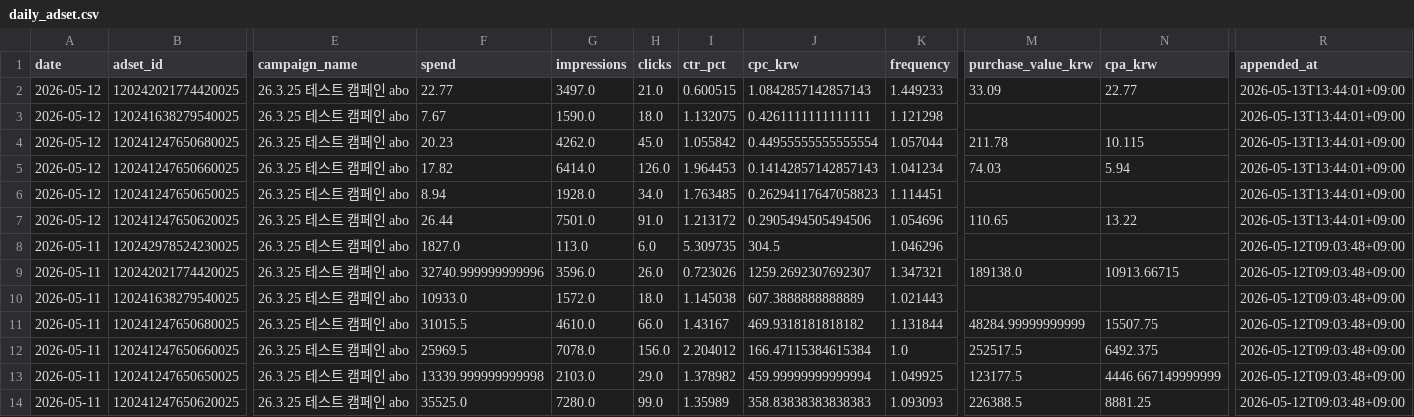
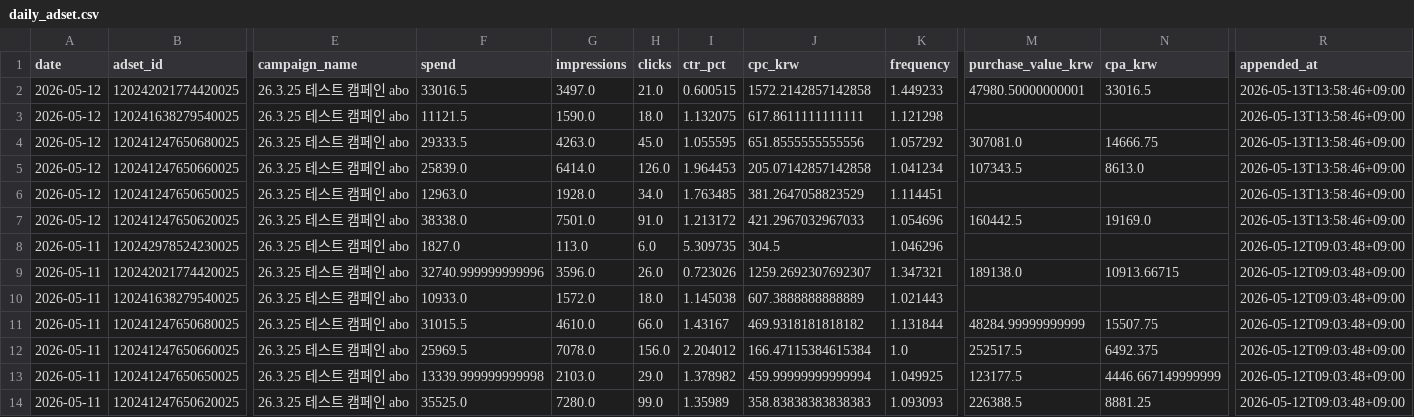
Before and after one commit to osh805050-lgtm/heavylover-automation, a CSV file: data/meta_ads/daily_adset.csv, drawn as a sheet; only a part is shown, gaps mark what is left out; the diff names each change by its address in the sheet, - before the commit and + after, or states it on an @@ line.

```diff
--- a/data/meta_ads/daily_adset.csv
+++ b/data/meta_ads/daily_adset.csv
-F2 (spend): 22.77
+F2 (spend): 33016.5
-J2 (cpc_krw): 1.0842857142857143
+J2 (cpc_krw): 1572.2142857142858
-M2 (purchase_value_krw): 33.09
+M2 (purchase_value_krw): 47980.50000000001
-N2 (cpa_krw): 22.77
+N2 (cpa_krw): 33016.5
-R2:R7 (appended_at): 2026-05-13T13:44:01+09:00
+R2:R7 (appended_at): 2026-05-13T13:58:46+09:00
-F3 (spend): 7.67
+F3 (spend): 11121.5
-J3 (cpc_krw): 0.4261111111111111
+J3 (cpc_krw): 617.8611111111111
-F4 (spend): 20.23
+F4 (spend): 29333.5
-G4 (impressions): 4262.0
+G4 (impressions): 4263.0
-I4 (ctr_pct): 1.055842
+I4 (ctr_pct): 1.055595
-J4 (cpc_krw): 0.44955555555555554
+J4 (cpc_krw): 651.8555555555556
-K4 (frequency): 1.057044
+K4 (frequency): 1.057292
-M4 (purchase_value_krw): 211.78
+M4 (purchase_value_krw): 307081.0
-N4 (cpa_krw): 10.115
+N4 (cpa_krw): 14666.75
-F5 (spend): 17.82
+F5 (spend): 25839.0
-J5 (cpc_krw): 0.14142857142857143
+J5 (cpc_krw): 205.07142857142858
-M5 (purchase_value_krw): 74.03
+M5 (purchase_value_krw): 107343.5
-N5 (cpa_krw): 5.94
+N5 (cpa_krw): 8613.0
-F6 (spend): 8.94
+F6 (spend): 12963.0
-J6 (cpc_krw): 0.26294117647058823
+J6 (cpc_krw): 381.2647058823529
-F7 (spend): 26.44
+F7 (spend): 38338.0
-J7 (cpc_krw): 0.2905494505494506
+J7 (cpc_krw): 421.2967032967033
-M7 (purchase_value_krw): 110.65
+M7 (purchase_value_krw): 160442.5
-N7 (cpa_krw): 13.22
+N7 (cpa_krw): 19169.0
```
Also changed, not shown: data/meta_ads/daily.csv, data/meta_ads/daily_campaign.csv, 1 other file.
